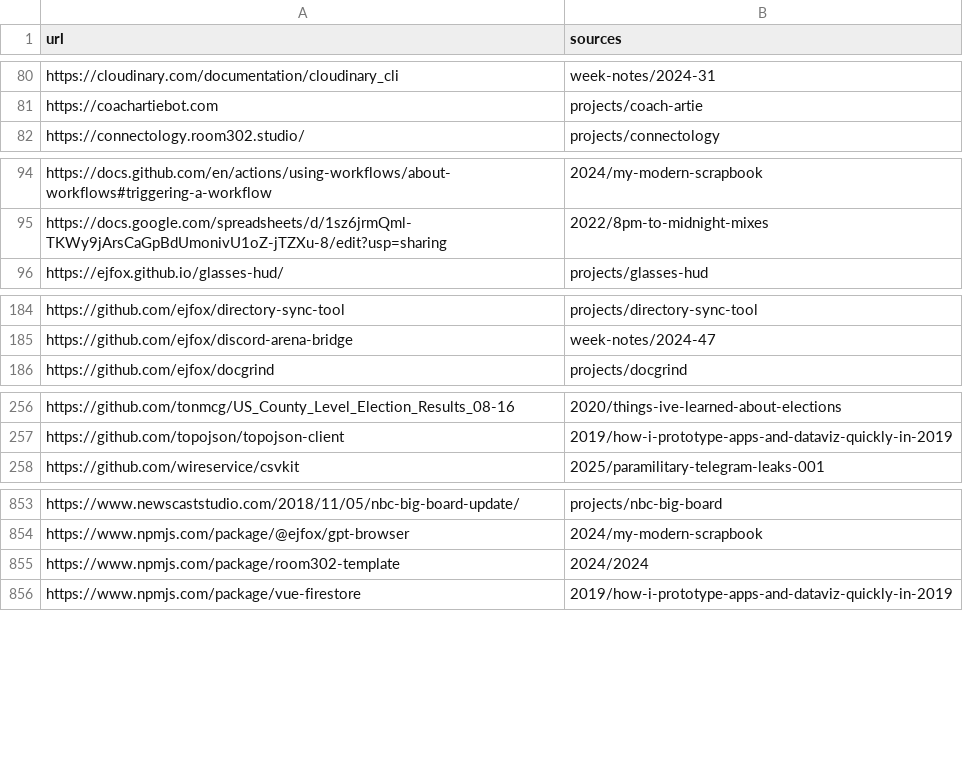
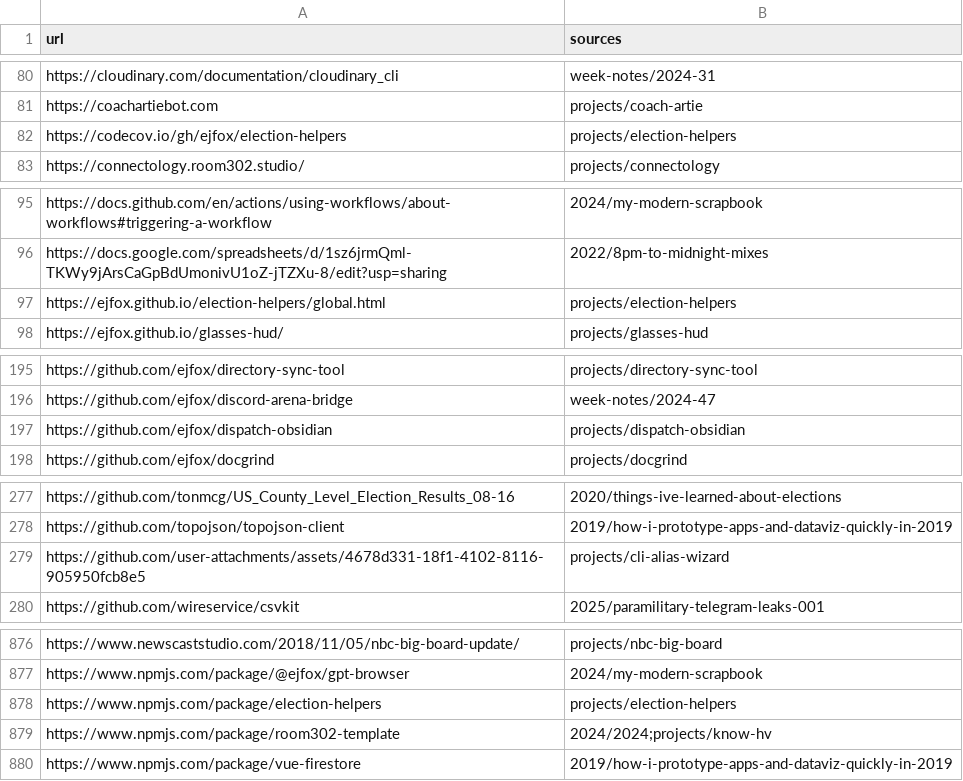
Before and after one commit to ejfox/website2, a CSV file: data/external_links_final.csv, drawn as a sheet; only a part is shown, gaps mark what is left out; the diff covers the shown part only.

```diff
--- a/data/external_links_final.csv
+++ b/data/external_links_final.csv
@@ -81,2 +81,3 @@ https://cloudinary.com/documentation/cloudinary_cli,"week-notes/2024-31"
 https://coachartiebot.com,"projects/coach-artie"
+https://codecov.io/gh/ejfox/election-helpers,"projects/election-helpers"
 https://connectology.room302.studio/,"projects/connectology"
@@ -95,2 +96,3 @@ https://docs.github.com/en/actions/using-workflows/about-workflows#triggering-a-
 https://docs.google.com/spreadsheets/d/1sz6jrmQml-TKWy9jArsCaGpBdUmonivU1oZ-jTZXu-8/edit?usp=sharing,"2022/8pm-to-midnight-mixes"
+https://ejfox.github.io/election-helpers/global.html,"projects/election-helpers"
 https://ejfox.github.io/glasses-hud/,"projects/glasses-hud"
@@ -185,2 +196,3 @@ https://github.com/ejfox/directory-sync-tool,"projects/directory-sync-tool"
 https://github.com/ejfox/discord-arena-bridge,"week-notes/2024-47"
+https://github.com/ejfox/dispatch-obsidian,"projects/dispatch-obsidian"
 https://github.com/ejfox/docgrind,"projects/docgrind"
@@ -257,2 +278,3 @@ https://github.com/tonmcg/US_County_Level_Election_Results_08-16,"2020/things-iv
 https://github.com/topojson/topojson-client,"2019/how-i-prototype-apps-and-dataviz-quickly-in-2019"
+https://github.com/user-attachments/assets/4678d331-18f1-4102-8116-905950fcb8e5,"projects/cli-alias-wizard"
 https://github.com/wireservice/csvkit,"2025/paramilitary-telegram-leaks-001"
@@ -854,3 +877,4 @@ https://www.newscaststudio.com/2018/11/05/nbc-big-board-update/,"projects/nbc-bi
 https://www.npmjs.com/package/@ejfox/gpt-browser,"2024/my-modern-scrapbook"
-https://www.npmjs.com/package/room302-template,"2024/2024"
+https://www.npmjs.com/package/election-helpers,"projects/election-helpers"
+https://www.npmjs.com/package/room302-template,"2024/2024;projects/know-hv"
 https://www.npmjs.com/package/vue-firestore,"2019/how-i-prototype-apps-and-dataviz-quickly-in-2019"
```
Also changed, not shown: 19 added rows and 3 edited cells elsewhere in this file, 50 other files.
